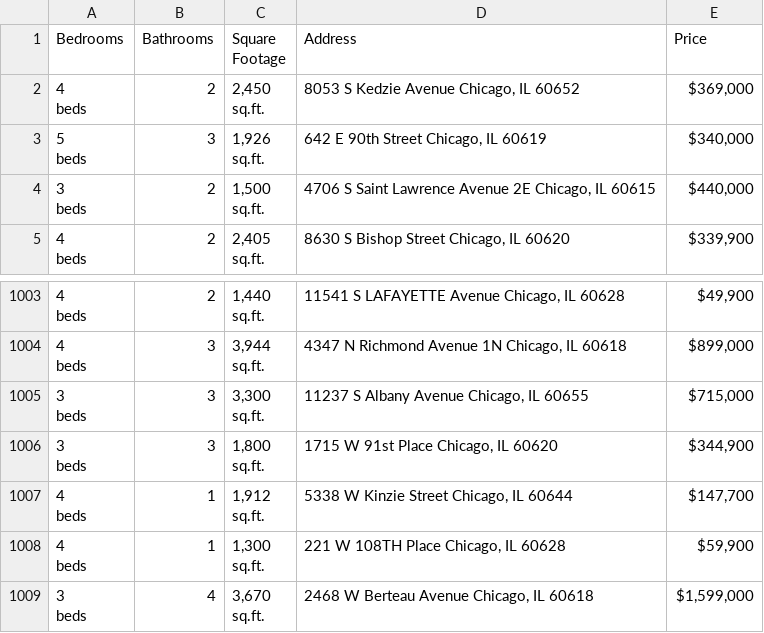
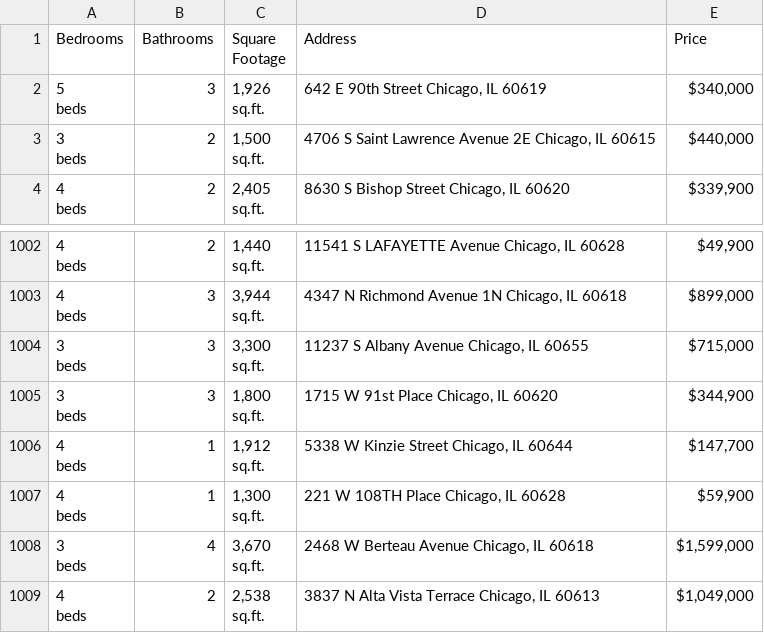
Before and after one commit to bilooo-web/webscraping_project_real_estate, a CSV file: raw_data.csv, drawn as a sheet; only a part is shown, gaps mark what is left out; removed rows and columns are numbered as before the commit, all else as after; ↵ is a line break in a cell; the diff names each change by its address in the sheet, - before the commit and + after, or states it on an @@ line.

```diff
--- a/raw_data.csv
+++ b/raw_data.csv
-row 2: 4 ↵ beds | 2 | 2,450 ↵ sq.ft. | 8053 S Kedzie Avenue Chicago, IL 60652 | $369,000
+row 1009: 4 ↵ beds | 2 | 2,538 ↵ sq.ft. | 3837 N Alta Vista Terrace Chicago, IL 60613 | $1,049,000
```
Also changed, not shown: cleaned_data.csv.
